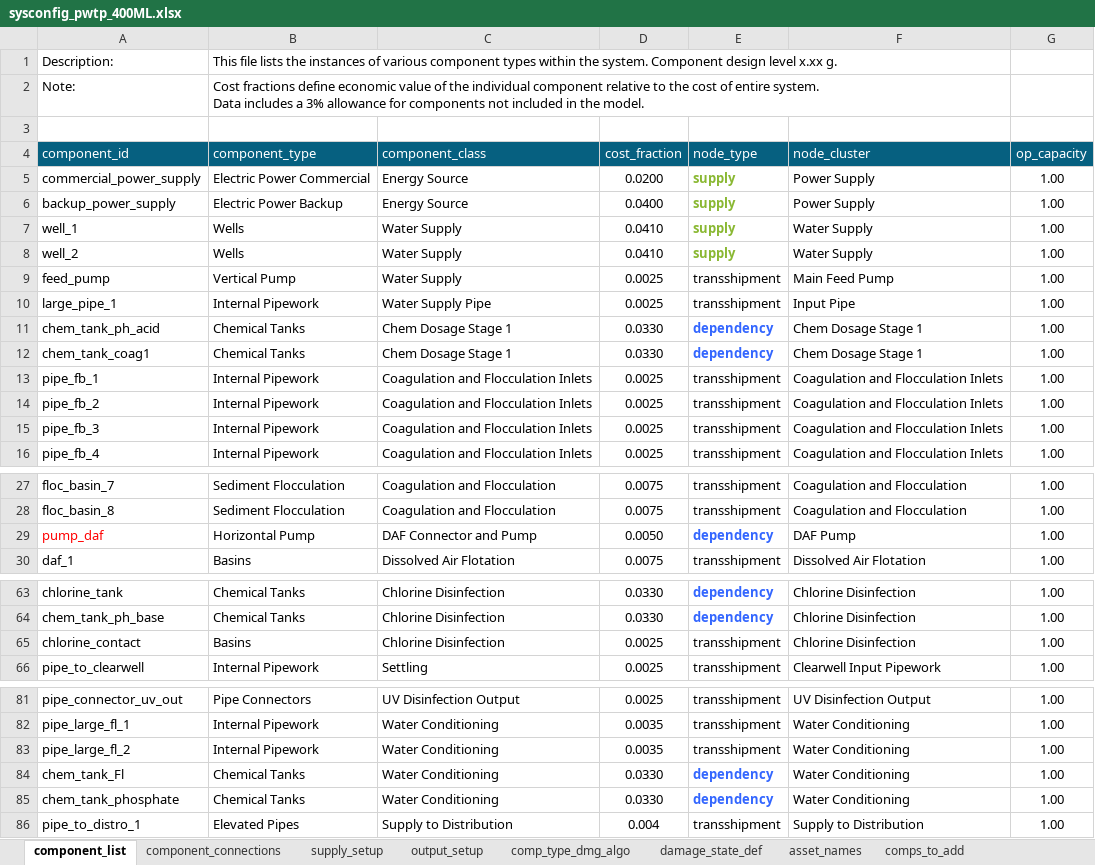
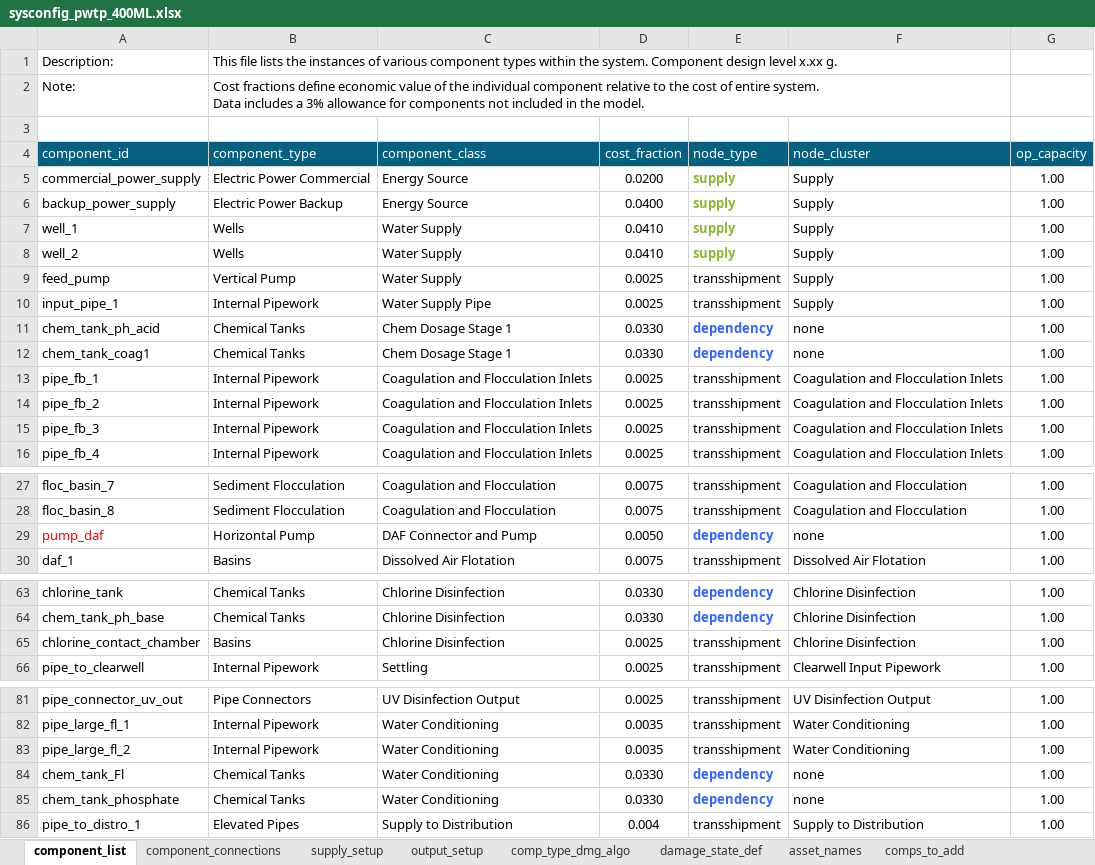
Before and after one commit to GeoscienceAustralia/sira, an Excel workbook: models/potable_water_treatment_plant/sysconfig_pwtp_400ML.xlsx, sheet component_list, drawn as a sheet; only a part is shown, gaps mark what is left out; values as stored, in another font and other column widths than the file's, no borders; the diff names each change by its address in the sheet, - before the commit and + after, or states it on an @@ line.

Commit message:
Minor updates to 'node_cluster' to aid in better layout drawings.

```diff
--- a/models/potable_water_treatment_plant/sysconfig_pwtp_400ML.xlsx (sheet component_list)
+++ b/models/potable_water_treatment_plant/sysconfig_pwtp_400ML.xlsx (sheet component_list)
-F5:F6 (node_cluster): Power Supply
+F5:F6 (node_cluster): Supply
-F7:F8 (node_cluster): Water Supply
+F7:F8 (node_cluster): Supply
-F9 (node_cluster): Main Feed Pump
+F9 (node_cluster): Supply
-A10 (component_id): large_pipe_1
+A10 (component_id): input_pipe_1
-F10 (node_cluster): Input Pipe
+F10 (node_cluster): Supply
-F11:F12 (node_cluster): Chem Dosage Stage 1
+F11:F12 (node_cluster): none
-F29 (node_cluster): DAF Pump
+F29 (node_cluster): none
-A65 (component_id): chlorine_contact
+A65 (component_id): chlorine_contact_chamber
-F84:F85 (node_cluster): Water Conditioning
+F84:F85 (node_cluster): none
```
Also changed, not shown: sheet component_connections, sheet supply_setup, models/powerstation_coal/sysconfig_pscoal_600MW.xlsx.
